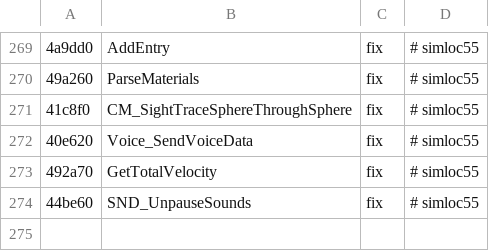
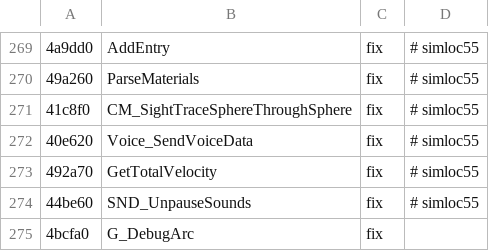
Before and after one commit to nawaftahir/claude_client, a TSV file: ghidra/names_fix.tsv, drawn as a sheet; only a part is shown, gaps mark what is left out; the diff names each change by its address in the sheet, - before the commit and + after, or states it on an @@ line.

Commit message:
g_debug: G_DebugArc name, float DEG2RAD

```diff
--- a/ghidra/names_fix.tsv
+++ b/ghidra/names_fix.tsv
+row 275: 4bcfa0 | G_DebugArc | fix
```
Also changed, not shown: 1 other file.
